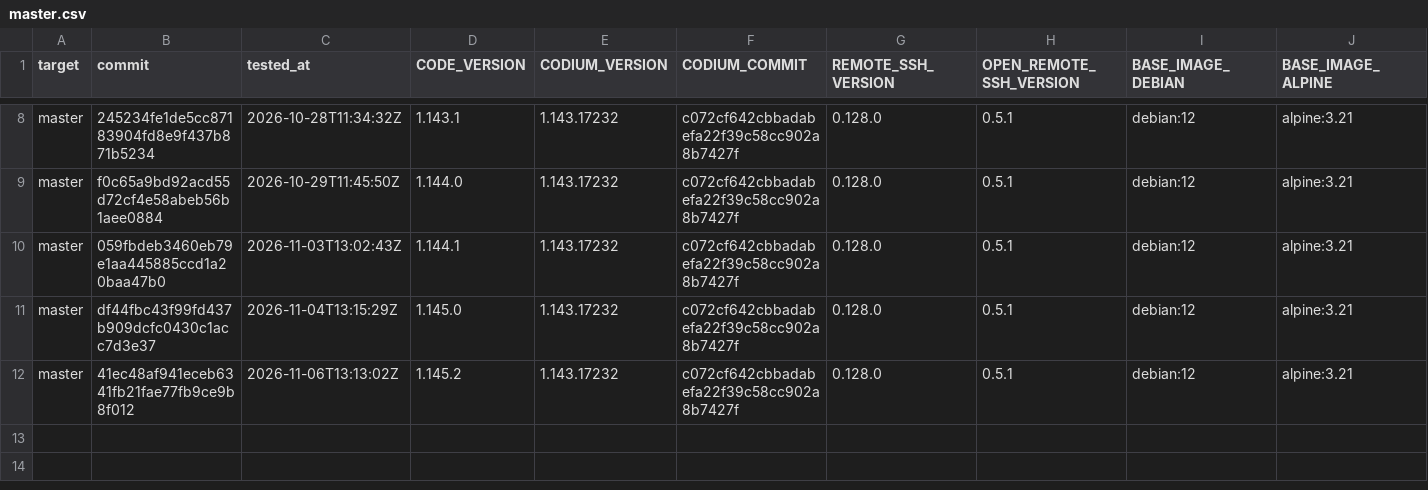
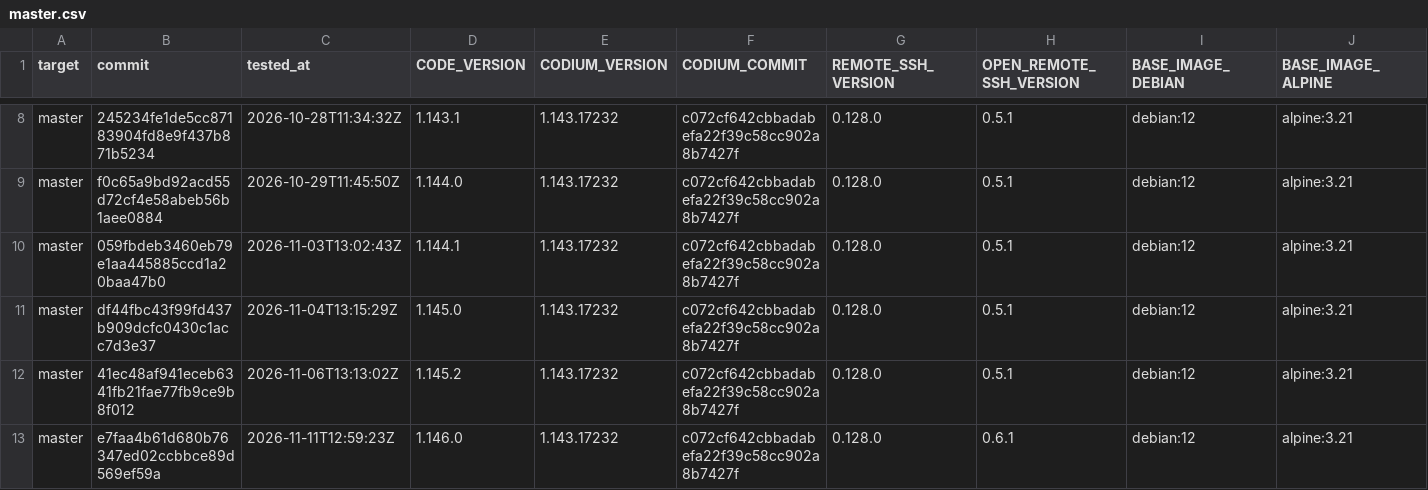
Before and after one commit to francoisnt/jailbox, a CSV file: compatibility/master.csv, drawn as a sheet; only a part is shown, gaps mark what is left out; rows hold the shown columns only; the diff names each change by its address in the sheet, - before the commit and + after, or states it on an @@ line.

```diff
--- a/compatibility/master.csv
+++ b/compatibility/master.csv
+row 13: master | e7faa4b61d680b76347ed02ccbbce89d569ef59a | 2026-11-11T12:59:23Z | 1.146.0 | 1.143.17232 | c072cf642cbbadabefa22f39c58cc902a8b7427f | 0.128.0 | 0.6.1 | debian:12 | alpine:3.21
```
